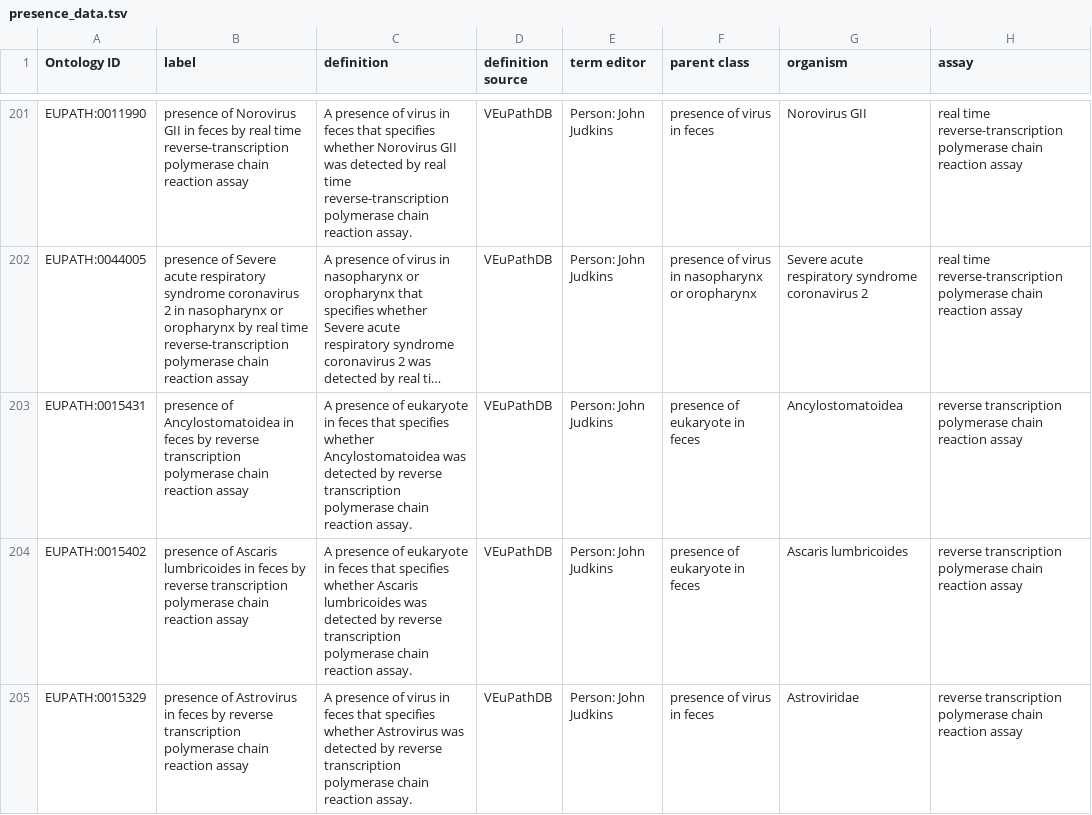
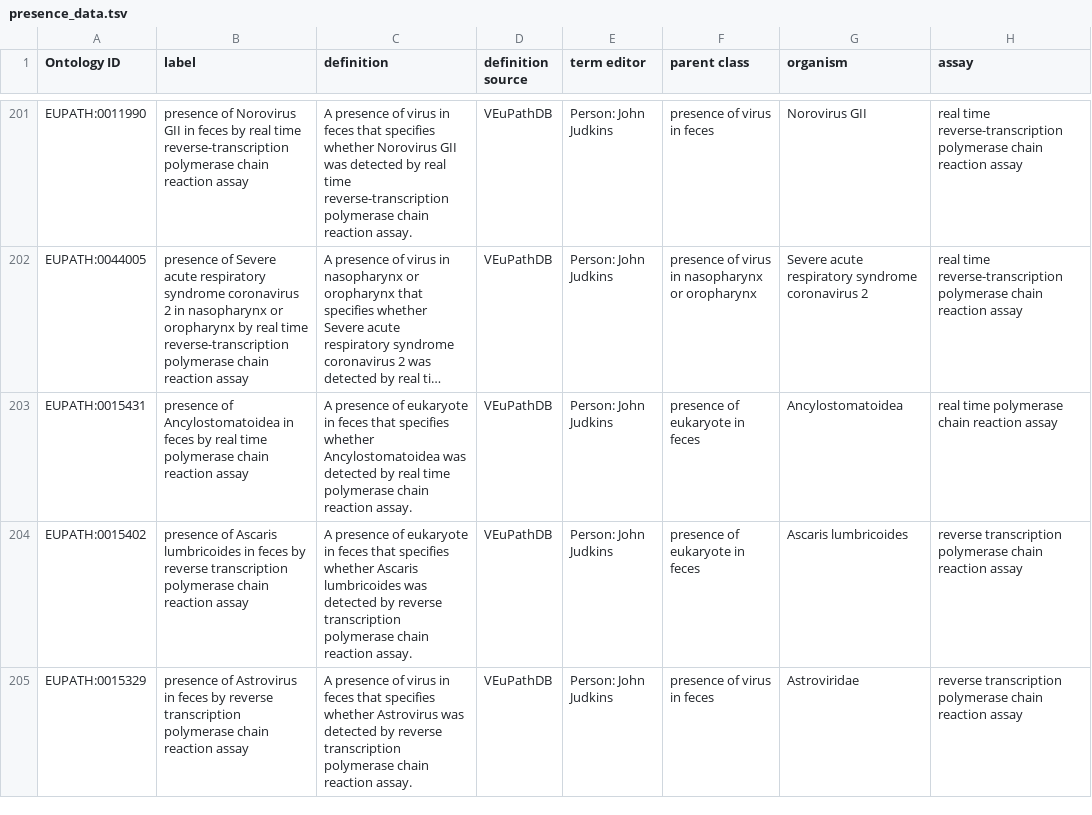
Before and after one commit to VEuPathDB-ontology/VEuPathDB-ontology, a TSV file: src/ontology/templates/presence_data.tsv, drawn as a sheet; only a part is shown, gaps mark what is left out; long unchanged cells end in …; the diff names each change by its address in the sheet, - before the commit and + after, or states it on an @@ line.

Commit message:
label and axiom corrections

```diff
--- a/src/ontology/templates/presence_data.tsv
+++ b/src/ontology/templates/presence_data.tsv
-B203 (label): …feces by reverse transcription polymerase chain…
+B203 (label): …feces by real time polymerase chain…
-C203 (definition): …detected by reverse transcription polymerase chain…
+C203 (definition): …detected by real time polymerase chain…
-H203 (assay): reverse transcription polymerase chain…
+H203 (assay): real time polymerase chain…
```
Also changed, not shown: 2 other files.
